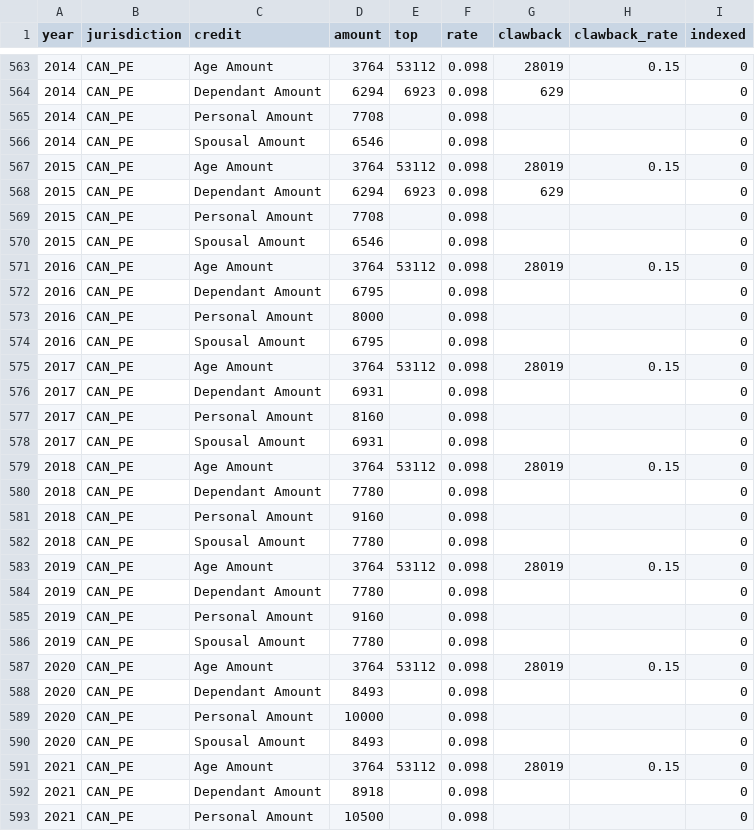
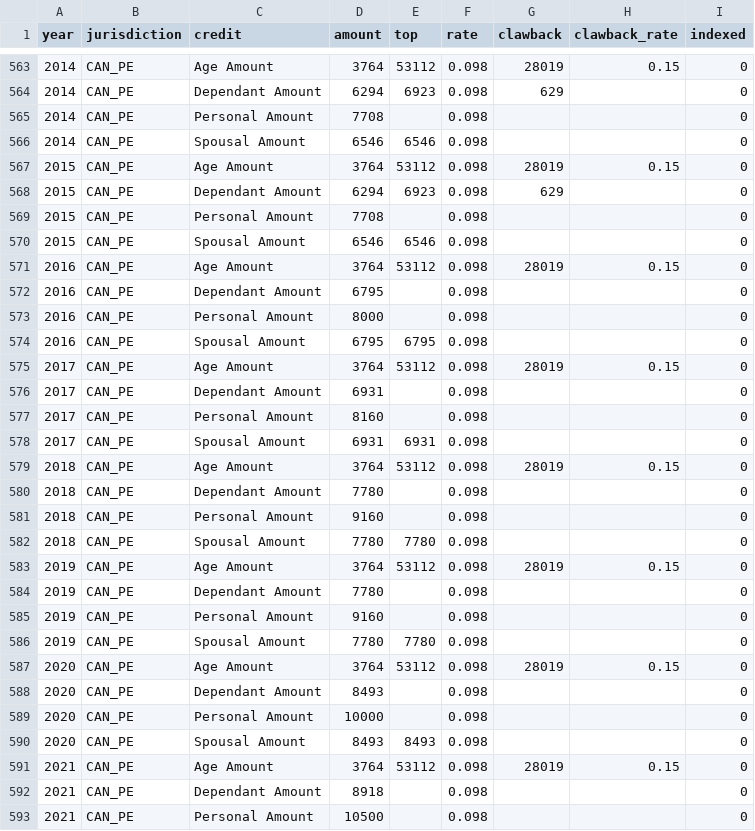
Before and after one commit to bcgov/macroabm-ca, a CSV file: scenarios/input/scenario_2/scenario-personal_income_tax-non_refundable_tax_credits.csv, drawn as a sheet; only a part is shown, gaps mark what is left out; the diff covers the shown part only.

Commit message:
Added PIT refundable tax credits

```diff
--- a/scenarios/input/scenario_2/scenario-personal_income_tax-non_refundable_tax_credits.csv
+++ b/scenarios/input/scenario_2/scenario-personal_income_tax-non_refundable_tax_credits.csv
@@ -565,3 +565,3 @@ year,jurisdiction,credit,amount,top,rate,clawback,clawback_rate,indexed
 2014,CAN_PE,Personal Amount,7708,,0.098,,,0
-2014,CAN_PE,Spousal Amount,6546,,0.098,,,0
+2014,CAN_PE,Spousal Amount,6546,6546,0.098,,,0
 2015,CAN_PE,Age Amount,3764,53112,0.098,28019,0.15,0
@@ -569,3 +569,3 @@ year,jurisdiction,credit,amount,top,rate,clawback,clawback_rate,indexed
 2015,CAN_PE,Personal Amount,7708,,0.098,,,0
-2015,CAN_PE,Spousal Amount,6546,,0.098,,,0
+2015,CAN_PE,Spousal Amount,6546,6546,0.098,,,0
 2016,CAN_PE,Age Amount,3764,53112,0.098,28019,0.15,0
@@ -573,3 +573,3 @@ year,jurisdiction,credit,amount,top,rate,clawback,clawback_rate,indexed
 2016,CAN_PE,Personal Amount,8000,,0.098,,,0
-2016,CAN_PE,Spousal Amount,6795,,0.098,,,0
+2016,CAN_PE,Spousal Amount,6795,6795,0.098,,,0
 2017,CAN_PE,Age Amount,3764,53112,0.098,28019,0.15,0
@@ -577,3 +577,3 @@ year,jurisdiction,credit,amount,top,rate,clawback,clawback_rate,indexed
 2017,CAN_PE,Personal Amount,8160,,0.098,,,0
-2017,CAN_PE,Spousal Amount,6931,,0.098,,,0
+2017,CAN_PE,Spousal Amount,6931,6931,0.098,,,0
 2018,CAN_PE,Age Amount,3764,53112,0.098,28019,0.15,0
@@ -581,3 +581,3 @@ year,jurisdiction,credit,amount,top,rate,clawback,clawback_rate,indexed
 2018,CAN_PE,Personal Amount,9160,,0.098,,,0
-2018,CAN_PE,Spousal Amount,7780,,0.098,,,0
+2018,CAN_PE,Spousal Amount,7780,7780,0.098,,,0
 2019,CAN_PE,Age Amount,3764,53112,0.098,28019,0.15,0
@@ -585,3 +585,3 @@ year,jurisdiction,credit,amount,top,rate,clawback,clawback_rate,indexed
 2019,CAN_PE,Personal Amount,9160,,0.098,,,0
-2019,CAN_PE,Spousal Amount,7780,,0.098,,,0
+2019,CAN_PE,Spousal Amount,7780,7780,0.098,,,0
 2020,CAN_PE,Age Amount,3764,53112,0.098,28019,0.15,0
@@ -589,3 +589,3 @@ year,jurisdiction,credit,amount,top,rate,clawback,clawback_rate,indexed
 2020,CAN_PE,Personal Amount,10000,,0.098,,,0
-2020,CAN_PE,Spousal Amount,8493,,0.098,,,0
+2020,CAN_PE,Spousal Amount,8493,8493,0.098,,,0
 2021,CAN_PE,Age Amount,3764,53112,0.098,28019,0.15,0
```
Also changed, not shown: 88 edited cells elsewhere in this file, scenarios/input/scenario_1/scenario-personal_income_tax-non_refundable_tax_credits.csv, scenarios/input/scenario_2/scenario-personal_income_tax-rates_thresholds.csv, 13 other files.
